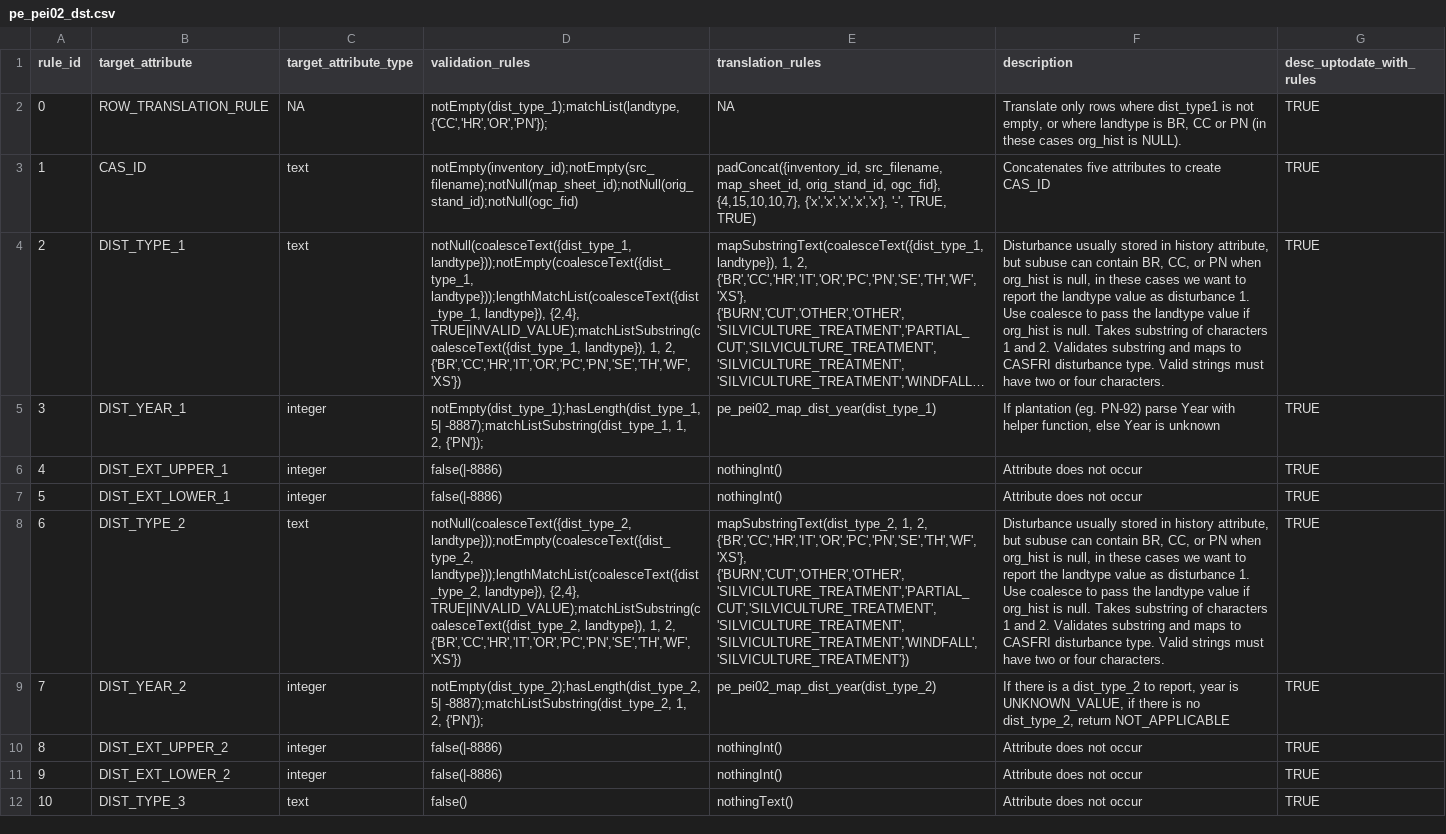
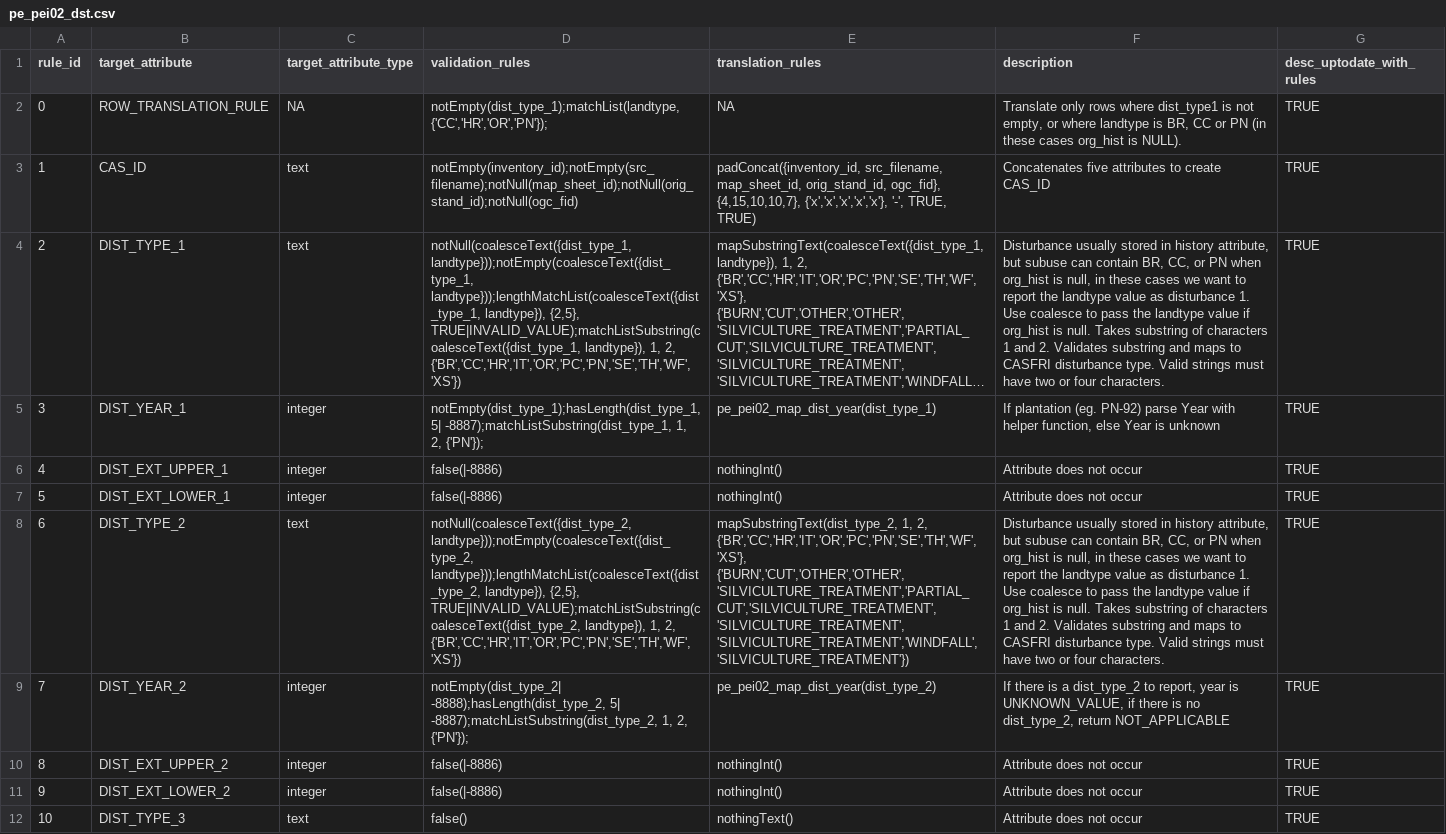
Before and after one commit to zkinvig/CASFRI-zoe, a CSV file: translation/tables/pe_pei02_dst.csv, drawn as a sheet; only a part is shown; long unchanged cells end in …; the diff names each change by its address in the sheet, - before the commit and + after, or states it on an @@ line.

Commit message:
fix pe02 dst type length check and add missing default error code for map_dist function

```diff
--- a/translation/tables/pe_pei02_dst.csv
+++ b/translation/tables/pe_pei02_dst.csv
-D4 (validation_rules): …landtype}));lengthMatchList(coalesceText({dist_type_1, landtype}), {2,4}, TRUE|INVALID_VALUE);matchListSubstring(coalesceText({dist_type_1, landtype}),…
+D4 (validation_rules): …landtype}));lengthMatchList(coalesceText({dist_type_1, landtype}), {2,5}, TRUE|INVALID_VALUE);matchListSubstring(coalesceText({dist_type_1, landtype}),…
-D8 (validation_rules): …landtype}));lengthMatchList(coalesceText({dist_type_2, landtype}), {2,4}, TRUE|INVALID_VALUE);matchListSubstring(coalesceText({dist_type_2, landtype}),…
+D8 (validation_rules): …landtype}));lengthMatchList(coalesceText({dist_type_2, landtype}), {2,5}, TRUE|INVALID_VALUE);matchListSubstring(coalesceText({dist_type_2, landtype}),…
-D9 (validation_rules): notEmpty(dist_type_2);hasLength(dist_type_2, 5| -8887);matchListSubstring(dist_type_2,…
+D9 (validation_rules): notEmpty(dist_type_2| -8888);hasLength(dist_type_2, 5| -8887);matchListSubstring(dist_type_2,…
```
Also changed, not shown: 1 other file.
